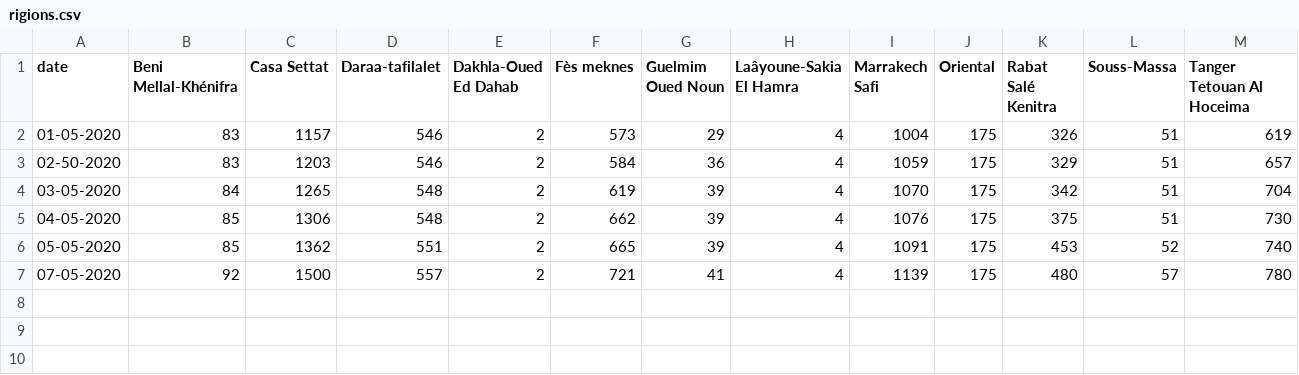
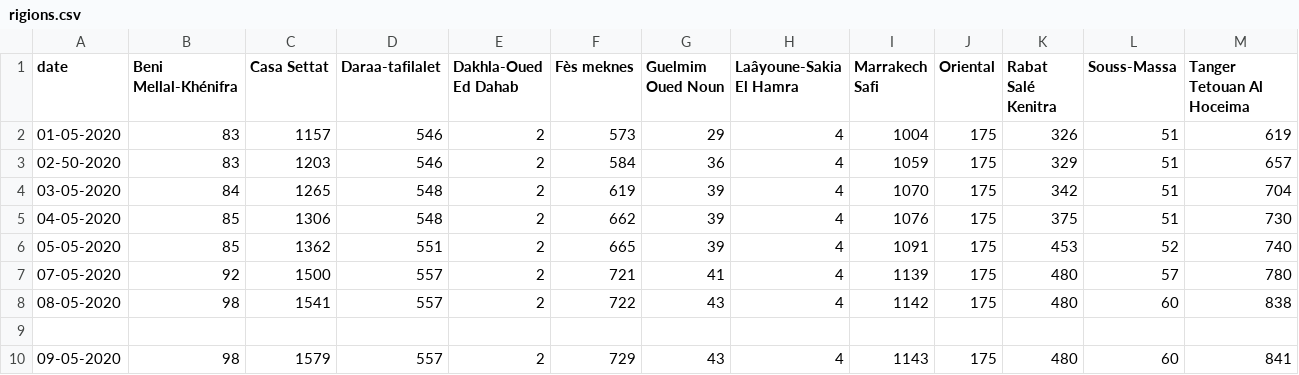
Before and after one commit to yyrryy/covData, a CSV file: rigions.csv, drawn as a sheet.

Commit message:
Update rigions.csv

```diff
--- a/rigions.csv
+++ b/rigions.csv
@@ -7 +7,4 @@ date,Beni Mellal-Khénifra,Casa Settat,Daraa-tafilalet,Dakhla-Oued Ed Dahab,Fès
 07-05-2020,92,1500,557,2,721,41,4,1139,175,480,57,780
+08-05-2020,98,1541,557,2,722,43,4,1142,175,480,60,838
+
+09-05-2020,98,1579,557,2,729,43,4,1143,175,480,60,841
```
